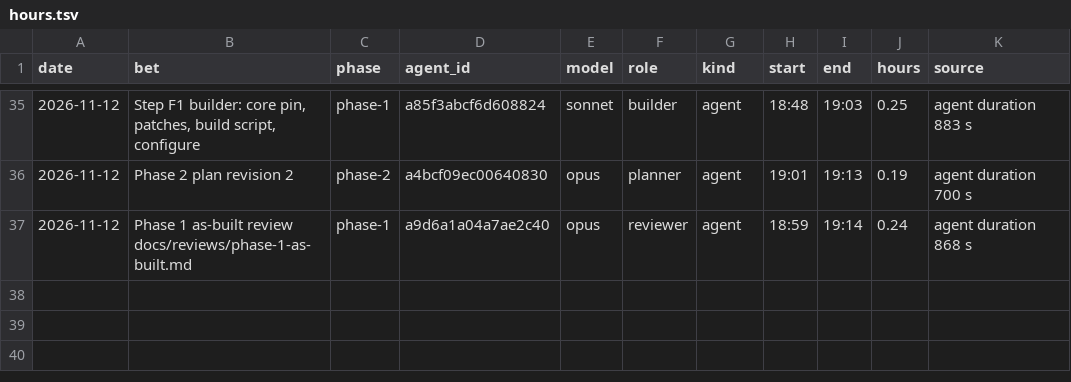
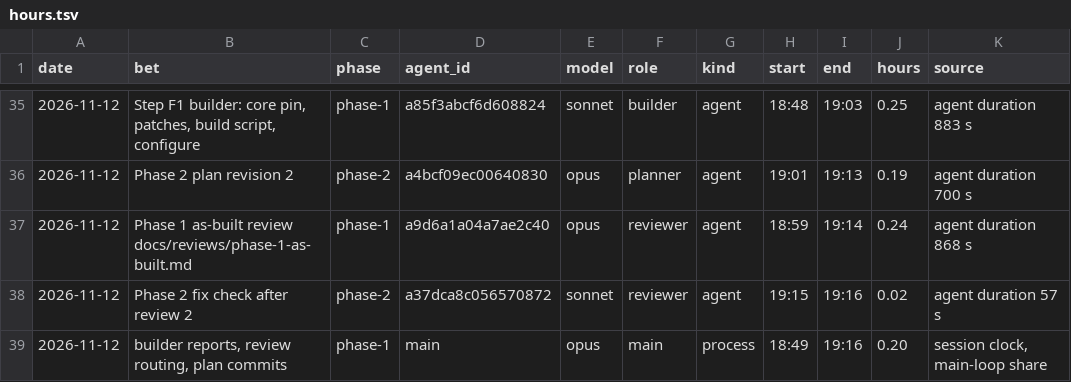
Before and after one commit to GuyShtainer/libazahar-py, a TSV file: docs/hours.tsv, drawn as a sheet; only a part is shown, gaps mark what is left out.

```diff
--- a/docs/hours.tsv
+++ b/docs/hours.tsv
@@ -37 +37,3 @@ date	bet	phase	agent_id	model	role	kind	start	end	hours	source
 2026-11-12	Phase 1 as-built review docs/reviews/phase-1-as-built.md	phase-1	a9d6a1a04a7ae2c40	opus	reviewer	agent	18:59	19:14	0.24	agent duration 868 s
+2026-11-12	Phase 2 fix check after review 2	phase-2	a37dca8c056570872	sonnet	reviewer	agent	19:15	19:16	0.02	agent duration 57 s
+2026-11-12	builder reports, review routing, plan commits	phase-1	main	opus	main	process	18:49	19:16	0.20	session clock, main-loop share
```
Also changed, not shown: 3 other files.
